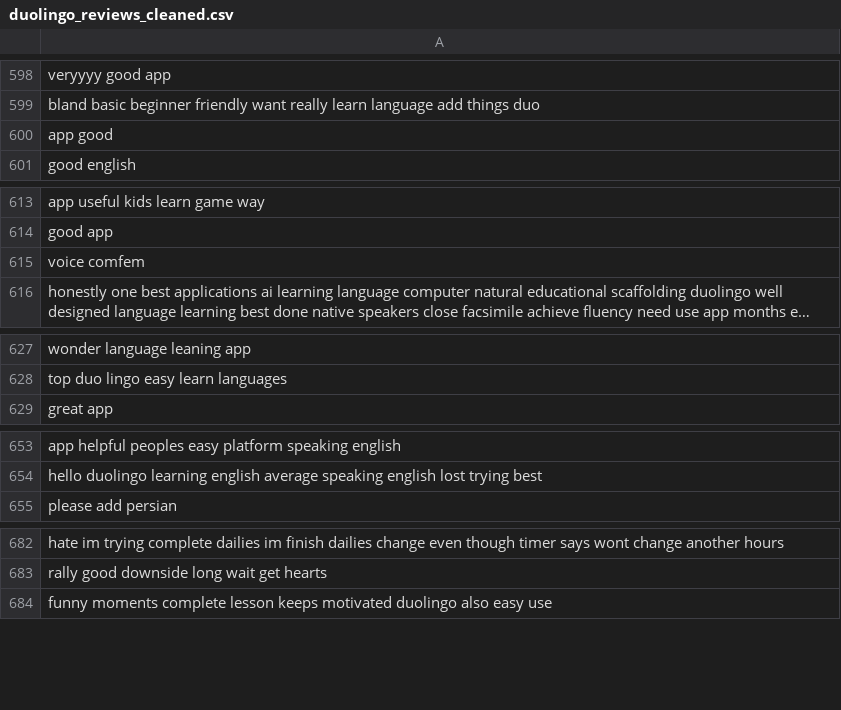
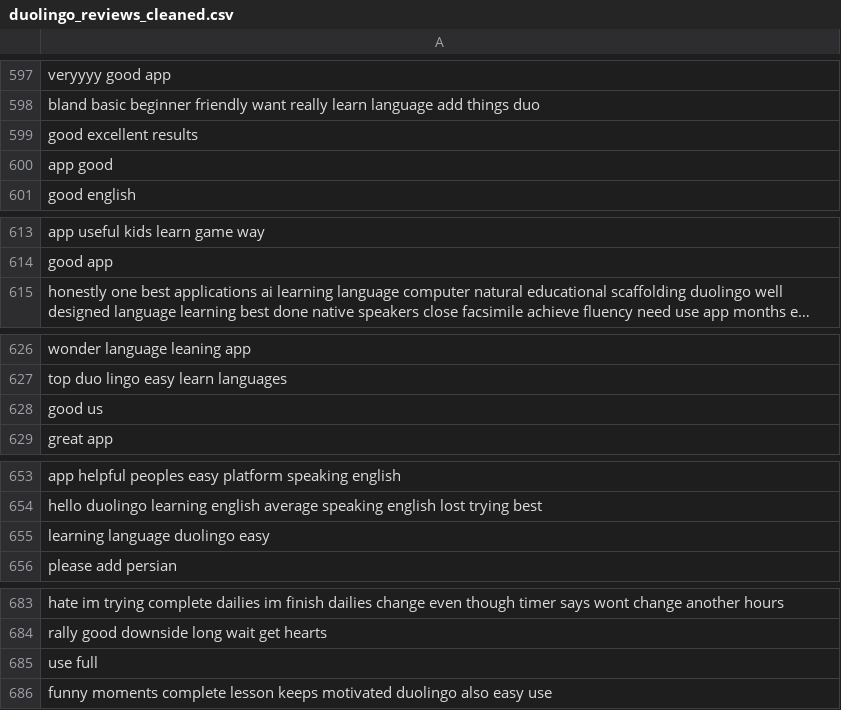
Before and after one commit to meronheron/NLP, a CSV file: duolingo_reviews_cleaned.csv, drawn as a sheet; only a part is shown, gaps mark what is left out; long unchanged cells end in …; removed rows and columns are numbered as before the commit, all else as after; the diff covers the shown part only; the diff names each change by its address in the sheet, - before the commit and + after, or states it on an @@ line.

```diff
--- a/duolingo_reviews_cleaned.csv
+++ b/duolingo_reviews_cleaned.csv
+row 599: good excellent results
-row 615: voice comfem
+row 628: good us
+row 655: learning language duolingo easy
+row 685: use full
```
Also changed, not shown: 12 added rows and 19 removed rows elsewhere in this file, duolingo_reviews_cleanwemoji.csv, 4 other files.
